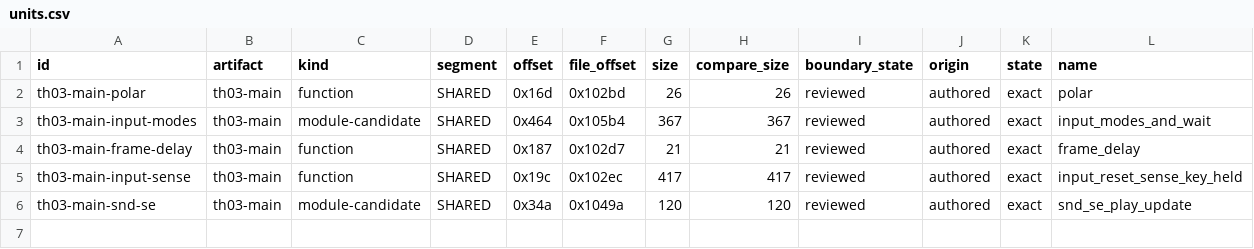
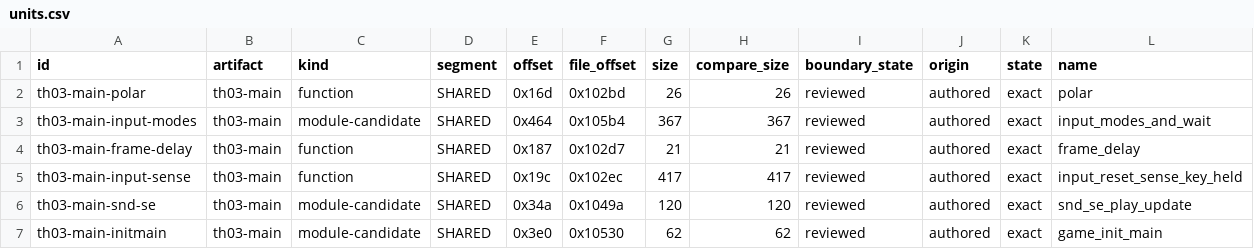
Before and after one commit to N0zoM1z0/th03, a CSV file: config/units.csv, drawn as a sheet; only a part is shown; rows hold the shown columns only; the diff names each change by its address in the sheet, - before the commit and + after, or states it on an @@ line.

Commit message:
gpt-web: restore MAIN initialization owner

```diff
--- a/config/units.csv
+++ b/config/units.csv
+row 7: th03-main-initmain | th03-main | module-candidate | SHARED | 0x3e0 | 0x10530 | 62 | 62 | reviewed | authored | exact | game_init_main
```
Also changed, not shown: config/th03_function_boundaries.csv, config/th03_main_authored_functions.csv, 8 other files.
